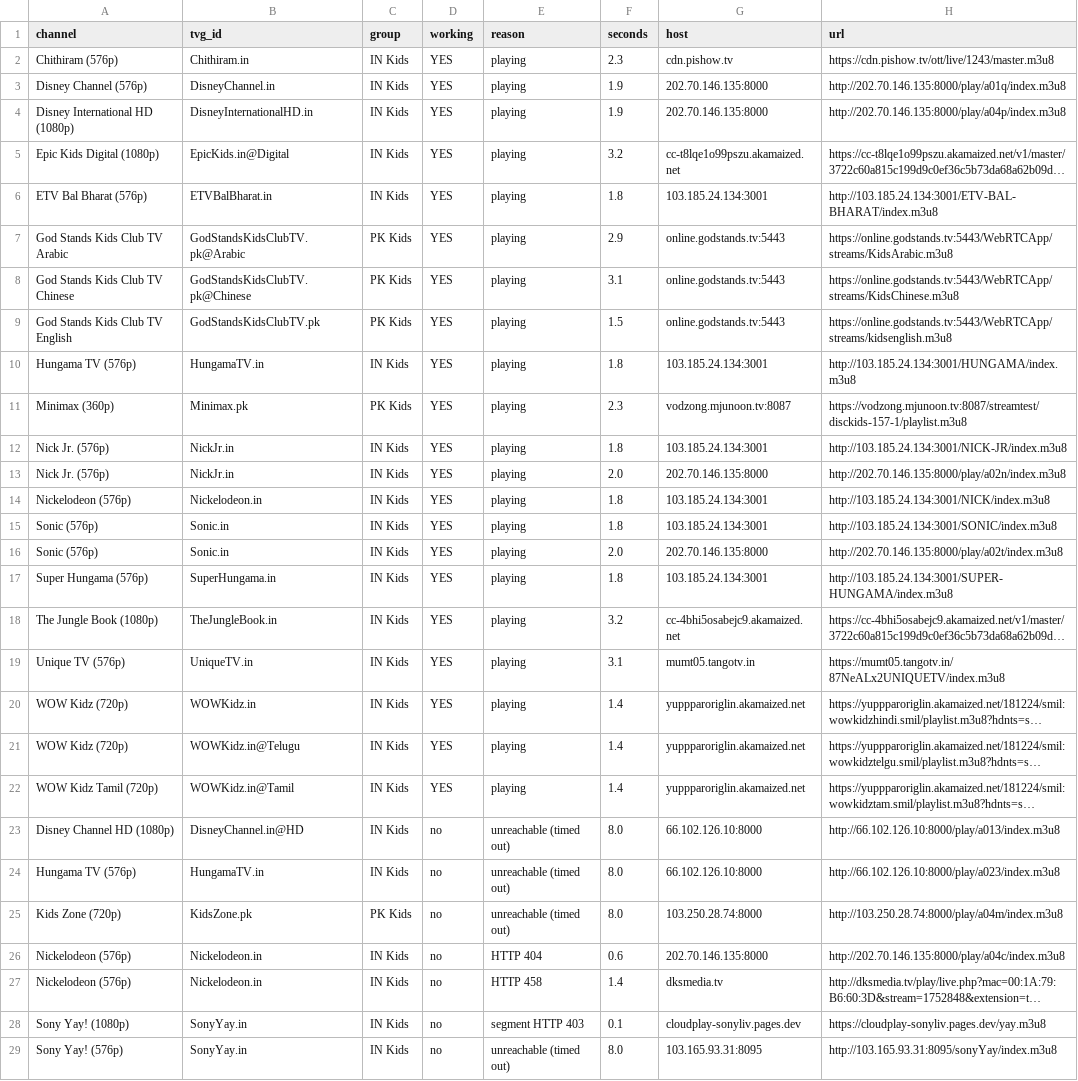
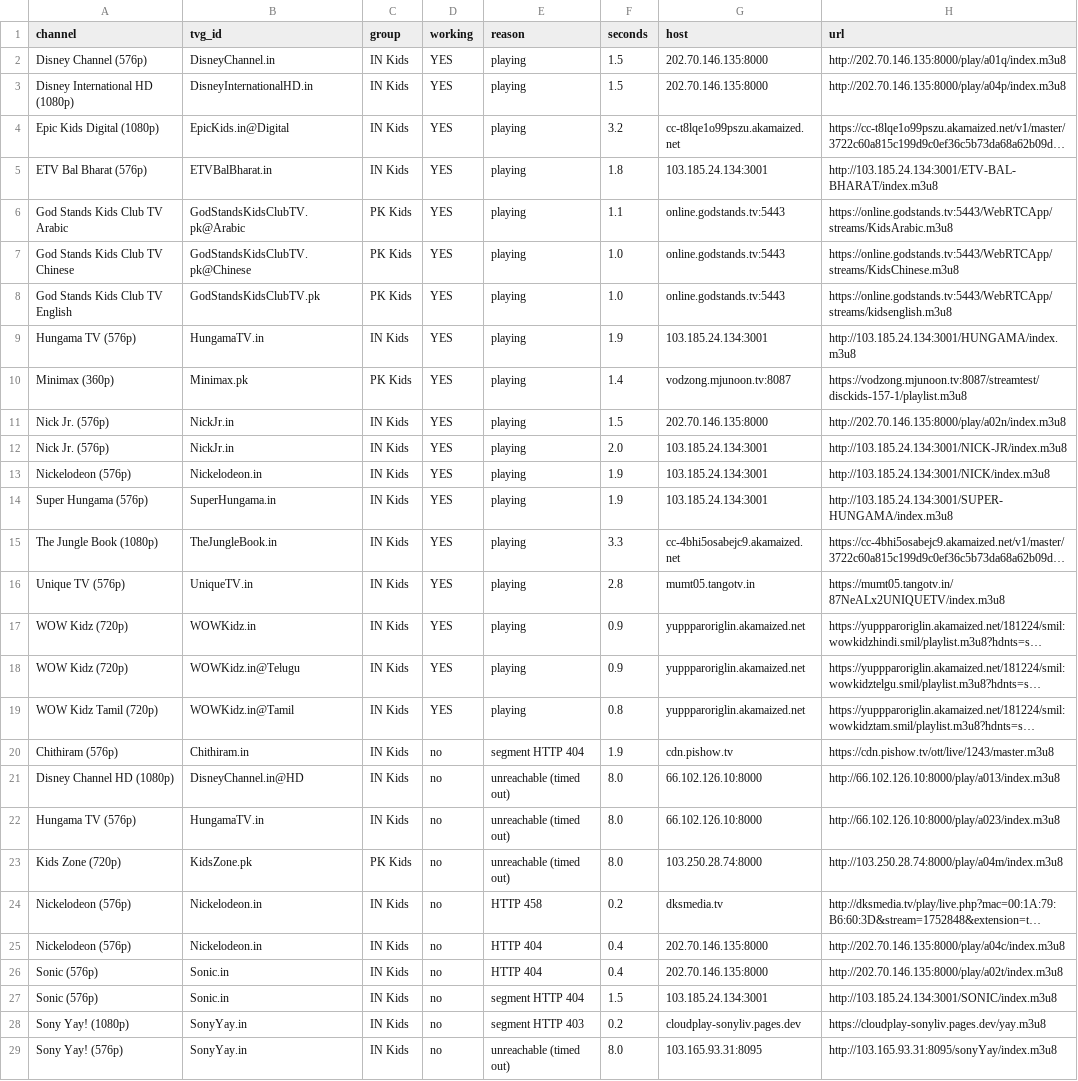
Before and after one commit to Inam321/iptv, a CSV file: reports/kids-report.csv, drawn as a sheet; only a part is shown; long unchanged cells end in …; removed rows and columns are numbered as before the commit, all else as after; the diff covers the shown part only; the diff names each change by its address in the sheet, - before the commit and + after, or states it on an @@ line.

```diff
--- a/reports/kids-report.csv
+++ b/reports/kids-report.csv
-row 2: Chithiram (576p) | Chithiram.in | IN Kids | YES | playing | 2.3 | cdn.pishow.tv | https://cdn.pishow.tv/ott/live/1243/master.m3u8
-F2:F3 (seconds): 1.9
+F2:F3 (seconds): 1.5
-F6 (seconds): 2.9
+F6 (seconds): 1.1
-F7 (seconds): 3.1
+F7 (seconds): 1.0
-F8 (seconds): 1.5
+F8 (seconds): 1.0
-F9 (seconds): 1.8
+F9 (seconds): 1.9
-F10 (seconds): 2.3
+F10 (seconds): 1.4
-F11 (seconds): 1.8
+F11 (seconds): 1.5
-G11 (host): 103.185.24.134:3001
+G11 (host): 202.70.146.135:8000
-H11 (url): http://103.185.24.134:3001/NICK-JR/index.m3u8
+H11 (url): http://202.70.146.135:8000/play/a02n/index.m3u8
-G12 (host): 202.70.146.135:8000
+G12 (host): 103.185.24.134:3001
-H12 (url): http://202.70.146.135:8000/play/a02n/index.m3u8
+H12 (url): http://103.185.24.134:3001/NICK-JR/index.m3u8
-F13 (seconds): 1.8
+F13 (seconds): 1.9
-row 15: Sonic (576p) | Sonic.in | IN Kids | YES | playing | 1.8 | 103.185.24.134:3001 | http://103.185.24.134:3001/SONIC/index.m3u8
-row 16: Sonic (576p) | Sonic.in | IN Kids | YES | playing | 2.0 | 202.70.146.135:8000 | http://202.70.146.135:8000/play/a02t/index.m3u8
-F14 (seconds): 1.8
+F14 (seconds): 1.9
-F15 (seconds): 3.2
+F15 (seconds): 3.3
-F16 (seconds): 3.1
+F16 (seconds): 2.8
-F17:F18 (seconds): 1.4
+F17:F18 (seconds): 0.9
-F19 (seconds): 1.4
+F19 (seconds): 0.8
+row 20: Chithiram (576p) | Chithiram.in | IN Kids | no | segment HTTP 404 | 1.9 | cdn.pishow.tv | https://cdn.pishow.tv/ott/live/1243/master.m3u8
-row 26: Nickelodeon (576p) | Nickelodeon.in | IN Kids | no | HTTP 404 | 0.6 | 202.70.146.135:8000 | http://202.70.146.135:8000/play/a04c/index.m3u8
-F24 (seconds): 1.4
+F24 (seconds): 0.2
+row 25: Nickelodeon (576p) | Nickelodeon.in | IN Kids | no | HTTP 404 | 0.4 | 202.70.146.135:8000 | http://202.70.146.135:8000/play/a04c/index.m3u8
+row 26: Sonic (576p) | Sonic.in | IN Kids | no | HTTP 404 | 0.4 | 202.70.146.135:8000 | http://202.70.146.135:8000/play/a02t/index.m3u8
+row 27: Sonic (576p) | Sonic.in | IN Kids | no | segment HTTP 404 | 1.5 | 103.185.24.134:3001 | http://103.185.24.134:3001/SONIC/index.m3u8
-F28 (seconds): 0.1
+F28 (seconds): 0.2
```
Also changed, not shown: 1 removed row and 2 edited cells elsewhere in this file, reports/entertainment-report.csv, reports/movies-report.csv, 14 other files.
